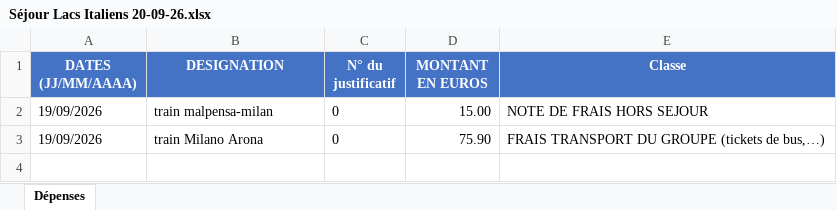
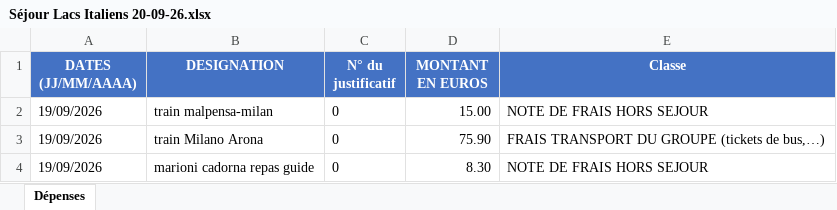
Before and after one commit to felipedpaiva-oss/Inipo, an Excel workbook: planilha/Séjour Lacs Italiens 20-09-26.xlsx, sheet Dépenses, drawn as a sheet; values as stored, in another font and other column widths than the file's, no borders; the diff names each change by its address in the sheet, - before the commit and + after, or states it on an @@ line.

```diff
--- a/planilha/Séjour Lacs Italiens 20-09-26.xlsx (sheet Dépenses)
+++ b/planilha/Séjour Lacs Italiens 20-09-26.xlsx (sheet Dépenses)
+row 4: 19/09/2026 | marioni cadorna repas guide | 0 | 8.30 | NOTE DE FRAIS HORS SEJOUR
```
